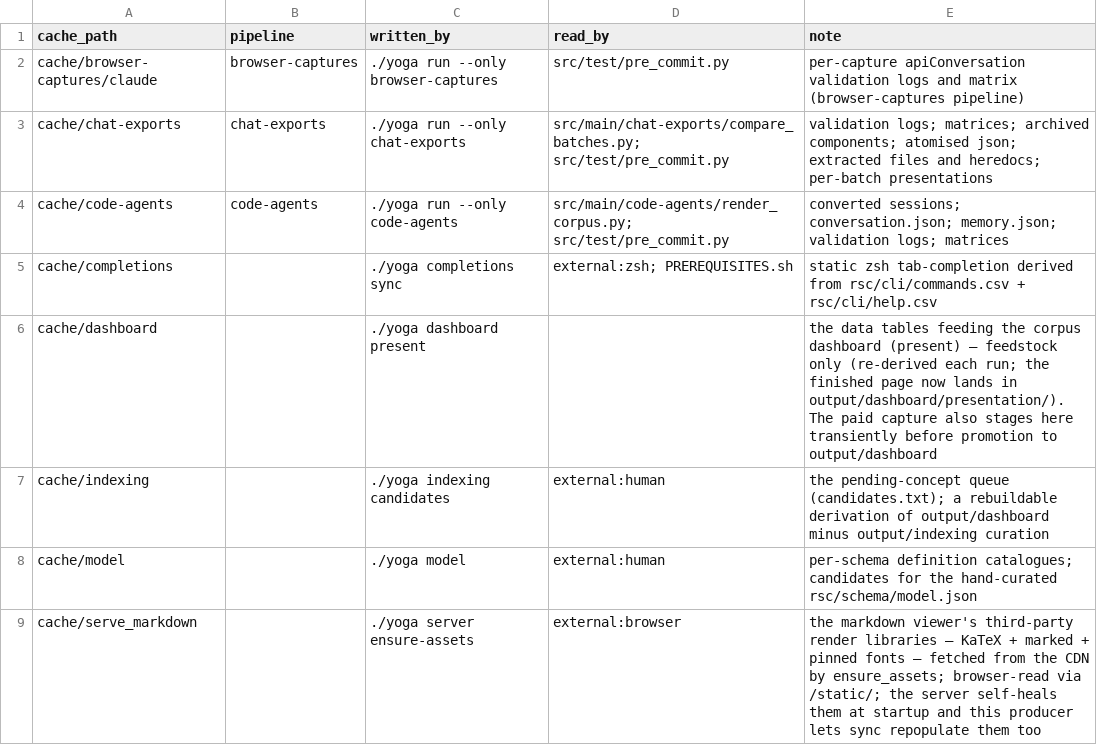
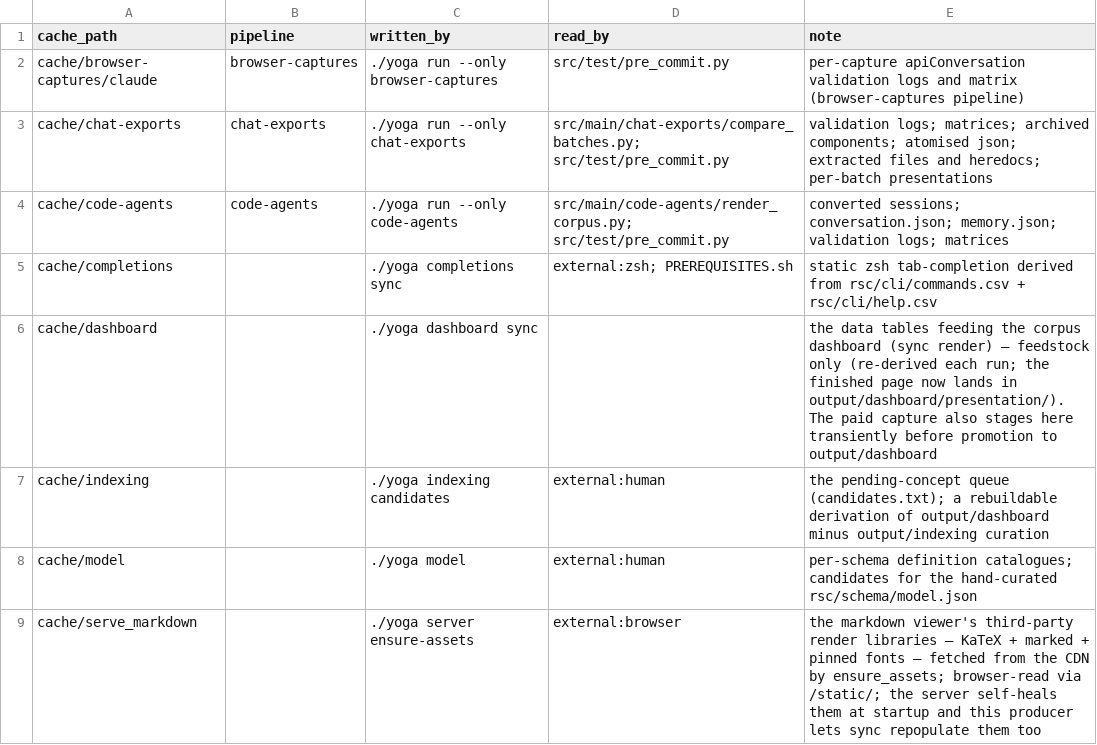
Before and after one commit to rpus/corpus-yoga, a CSV file: rsc/cache_io.csv, drawn as a sheet.

Commit message:
finish the verb renames: dashboard present → sync, indexing build → sync, agent list → bare
The regen→sync fix was one instance of a class: docs and one live producer
still naming a `yoga <command> <verb>` the surface no longer dispatches. An
audit of every yoga mention against the live command/verb surface caught three
more, each a command that errors:

- dashboard `present` → `sync` (the render verb). rsc/cache_io.csv declared
  `./yoga dashboard present` as the cache/dashboard producer, so `yoga cache
  sync` was running a broken command; now fixed. Plus README, site README,
  present.sh, present_corpus.py, and prose in sync.py / cache_io.py.
- indexing `build` → `sync` (the index-build verb): readings.md, build_index.py.
- agent `list` → bare `yoga agent` (the census is the bare-noun status now):
  agent.py docstring, model_join.csv.

Verified: the audit's verb group is empty (two remaining hits are English words
after "yoga", not commands), and `yoga dashboard sync` dispatches.

Signature: reading-room/claude/5d680541

```diff
--- a/rsc/cache_io.csv
+++ b/rsc/cache_io.csv
@@ -5,3 +5,3 @@ cache/code-agents,code-agents,./yoga run --only code-agents,src/main/code-agents
 cache/completions,,./yoga completions sync,external:zsh; PREREQUISITES.sh,static zsh tab-completion derived from rsc/cli/commands.csv + rsc/cli/help.csv
-cache/dashboard,,./yoga dashboard present,,the data tables feeding the corpus dashboard (present) — feedstock only (re-derived each run; the finished page now lands in output/dashboard/presentation/). The paid capture also stages here transiently before promotion to output/dashboard
+cache/dashboard,,./yoga dashboard sync,,the data tables feeding the corpus dashboard (sync render) — feedstock only (re-derived each run; the finished page now lands in output/dashboard/presentation/). The paid capture also stages here transiently before promotion to output/dashboard
 cache/indexing,,./yoga indexing candidates,external:human,the pending-concept queue (candidates.txt); a rebuildable derivation of output/dashboard minus output/indexing curation
```
Also changed, not shown: 10 other files.
